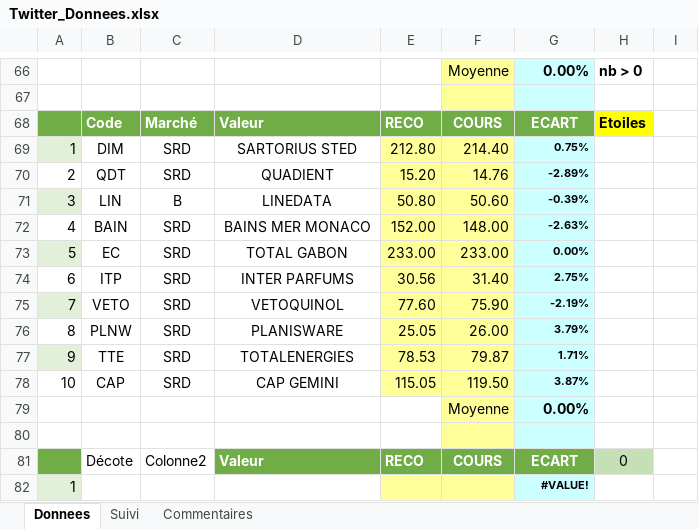
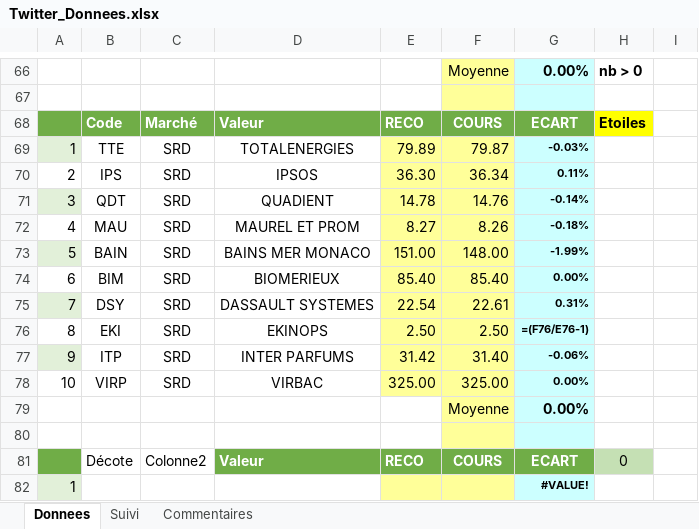
Before and after one commit to Charly33436/Swing_Trading, an Excel workbook: Twitter_Donnees.xlsx, sheet Donnees, drawn as a sheet; only a part is shown, gaps mark what is left out; values as stored, in another font and other column widths than the file's, no borders; formulas without a stored value are shown as written; conditional formats not drawn; removed rows and columns are numbered as before the commit, all else as after; the diff covers the shown part only; the diff names each change by its address in the sheet, - before the commit and + after, or states it on an @@ line.

Commit message:
Mise à jour cours (Snapshot) - 2026-10-14 09:11

```diff
--- a/Twitter_Donnees.xlsx (sheet Donnees)
+++ b/Twitter_Donnees.xlsx (sheet Donnees)
-B69: DIM
+B69: TTE
-D69: SARTORIUS STED
+D69: TOTALENERGIES
-E69: 212.80
+E69: 79.89
-F69: 214.40
+F69: 79.87
-G69: 0.75%
+G69: -0.03%
+row 70: 2 | IPS | SRD | IPSOS | 36.30 | 36.34 | 0.11%
-A71: 2
+A71: 3
-A71 fill: none
+A71 fill: #E2F0D9
-E71: 15.20
+E71: 14.78
-G71: -2.89%
+G71: -0.14%
-row 71: 3 | LIN | B | LINEDATA | 50.80 | 50.60 | -0.39%
+row 72: 4 | MAU | SRD | MAUREL ET PROM | 8.27 | 8.26 | -0.18%
-A73: 4
+A73: 5
-A73 fill: none
+A73 fill: #E2F0D9
-E73: 152.00
+E73: 151.00
-G73: -2.63%
+G73: -1.99%
-row 73: 5 | EC | SRD | TOTAL GABON | 233.00 | 233.00 | 0.00%
+row 74: 6 | BIM | SRD | BIOMERIEUX | 85.40 | 85.40 | 0.00%
+row 75: 7 | DSY | SRD | DASSAULT SYSTEMES | 22.54 | 22.61 | 0.31%
+row 76: 8 | EKI | SRD | EKINOPS | 2.50 | 2.50 | =(F76/E76-1)
-A77: 6
+A77: 9
-A77 fill: none
+A77 fill: #E2F0D9
-E77: 30.56
+E77: 31.42
-G77: 2.75%
+G77: -0.06%
-row 75: 7 | VETO | SRD | VETOQUINOL | 77.60 | 75.90 | -2.19%
-row 76: 8 | PLNW | SRD | PLANISWARE | 25.05 | 26.00 | 3.79%
-row 77: 9 | TTE | SRD | TOTALENERGIES | 78.53 | 79.87 | 1.71%
-B78: CAP
+B78: VIRP
-D78: CAP GEMINI
+D78: VIRBAC
-E78: 115.05
+E78: 325.00
-F78: 119.50
+F78: 325.00
-G78: 3.87%
+G78: 0.00%
```
Also changed, not shown: 13 added rows, 13 removed rows, 76 edited cells and cell formats elsewhere in this sheet, sheet Suivi.
